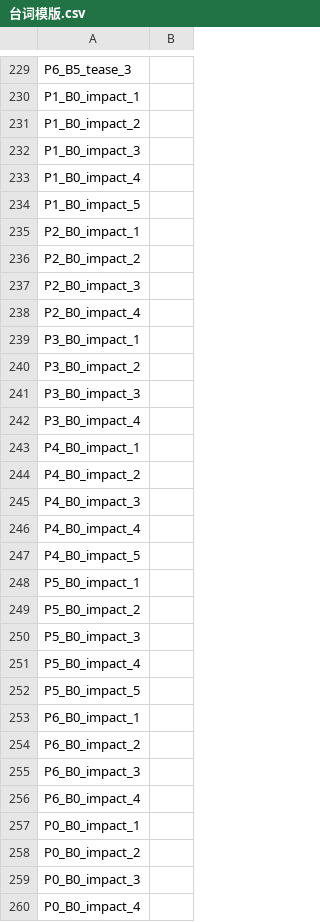
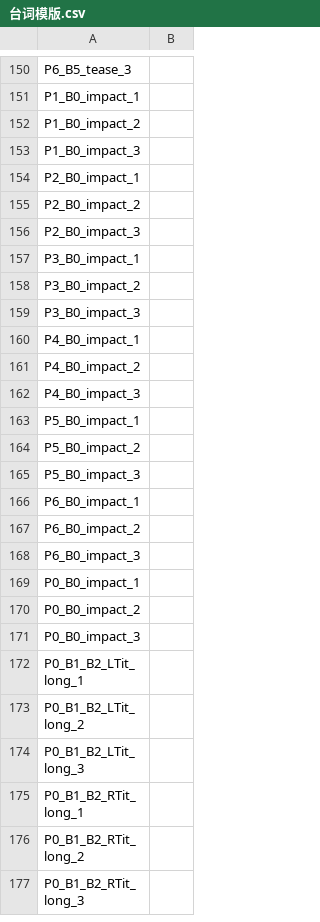
Before and after one commit to LnbConceptions/breathVOICE, a CSV file: 台词模版.csv, drawn as a sheet; only a part is shown, gaps mark what is left out; the shorter side is filled out with more unchanged rows; the diff covers the shown part only; the diff names each change by its address in the sheet, - before the commit and + after, or states it on an @@ line.

```diff
--- a/台词模版.csv
+++ b/台词模版.csv
-row 233: P1_B0_impact_4
-row 234: P1_B0_impact_5
-row 238: P2_B0_impact_4
-row 242: P3_B0_impact_4
-row 246: P4_B0_impact_4
-row 247: P4_B0_impact_5
-row 251: P5_B0_impact_4
-row 252: P5_B0_impact_5
-row 256: P6_B0_impact_4
-row 260: P0_B0_impact_4
```
Also changed, not shown: 127 removed rows elsewhere in this file, 28 other files.
